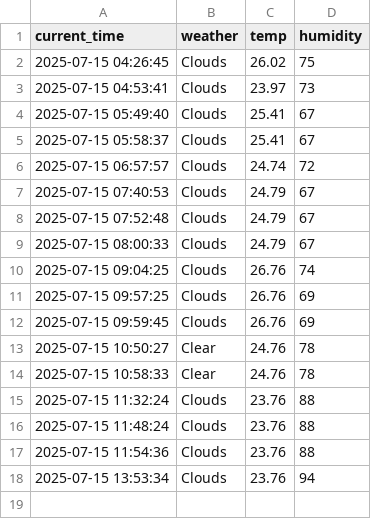
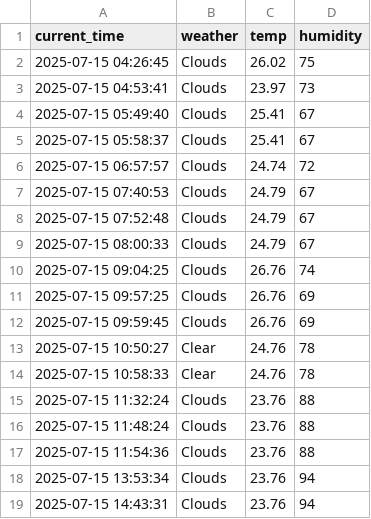
Before and after one commit to Seunghun1547/seoul_weather_5_m, a CSV file: seoul_weather.csv, drawn as a sheet.

```diff
--- a/seoul_weather.csv
+++ b/seoul_weather.csv
@@ -18 +18,2 @@ current_time,weather,temp,humidity
 2025-07-15 13:53:34,Clouds,23.76,94
+2025-07-15 14:43:31,Clouds,23.76,94
```
